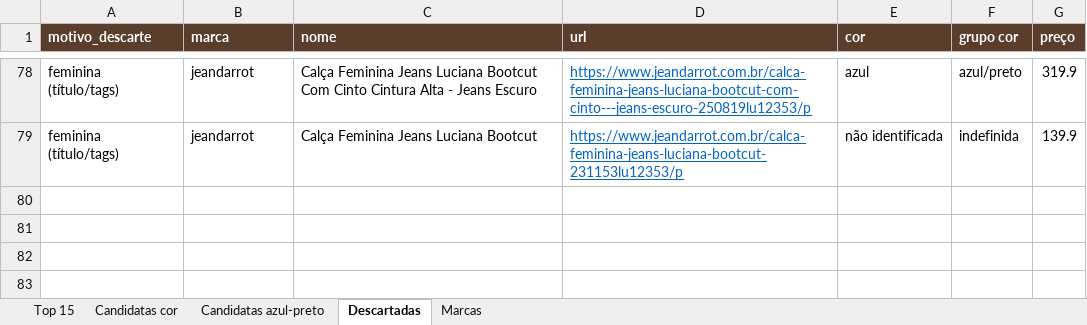
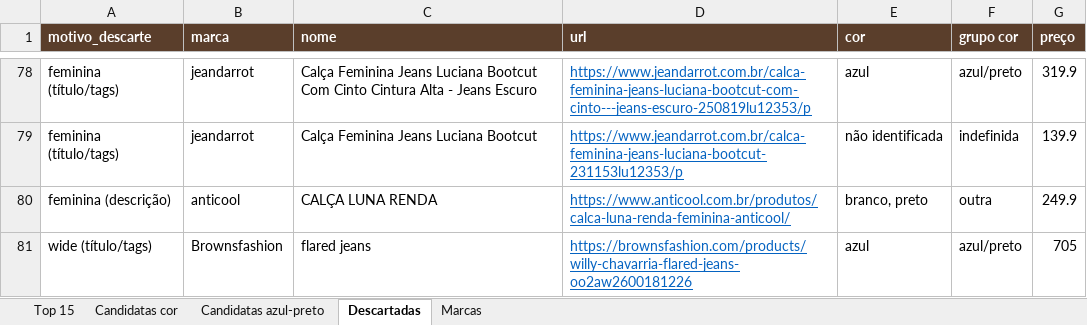
Before and after one commit to simplehard/bet-analytix, an Excel workbook: garimpo/resultado.xlsx, sheet Descartadas, drawn as a sheet; only a part is shown, gaps mark what is left out; values as stored, in another font and other column widths than the file's, no borders; the diff names each change by its address in the sheet, - before the commit and + after, or states it on an @@ line.

```diff
--- a/garimpo/resultado.xlsx (sheet Descartadas)
+++ b/garimpo/resultado.xlsx (sheet Descartadas)
+row 80: feminina (descrição) | anticool | CALÇA LUNA RENDA | https://www.anticool.com.br/produtos/calca-luna-renda-feminina-anticool/ | branco, preto | outra | 249.9
+row 81: wide (título/tags) | Brownsfashion | flared jeans | https://brownsfashion.com/products/willy-chavarria-flared-jeans-oo2aw2600181226 | azul | azul/preto | 705
```
Also changed, not shown: sheet Marcas, sheet Candidatas cor, sheet Top 15, sheet Candidatas azul-preto, 4 other files.
